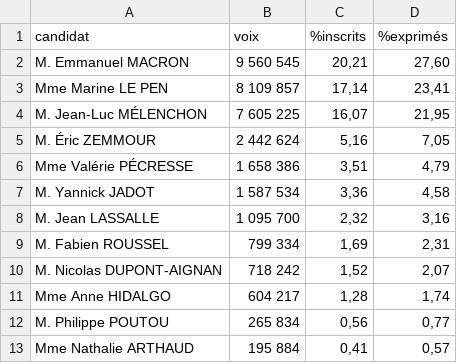
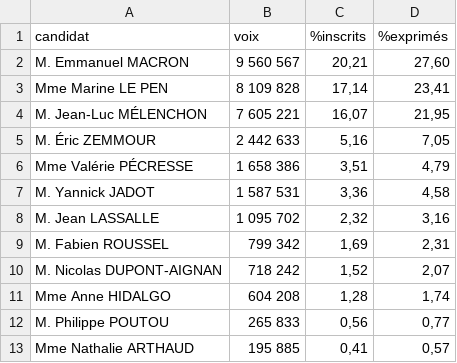
Before and after one commit to RouxRC/prez-2022, a CSV file: resultats.csv, drawn as a sheet.

```diff
--- a/resultats.csv
+++ b/resultats.csv
@@ -1,13 +1,13 @@
 candidat;voix;%inscrits;%exprimés
-M. Emmanuel MACRON;9 560 545;20,21;27,60
-Mme Marine LE PEN;8 109 857;17,14;23,41
-M. Jean-Luc MÉLENCHON;7 605 225;16,07;21,95
-M. Éric ZEMMOUR;2 442 624;5,16;7,05
+M. Emmanuel MACRON;9 560 567;20,21;27,60
+Mme Marine LE PEN;8 109 828;17,14;23,41
+M. Jean-Luc MÉLENCHON;7 605 221;16,07;21,95
+M. Éric ZEMMOUR;2 442 633;5,16;7,05
 Mme Valérie PÉCRESSE;1 658 386;3,51;4,79
-M. Yannick JADOT;1 587 534;3,36;4,58
-M. Jean LASSALLE;1 095 700;2,32;3,16
-M. Fabien ROUSSEL;799 334;1,69;2,31
+M. Yannick JADOT;1 587 531;3,36;4,58
+M. Jean LASSALLE;1 095 702;2,32;3,16
+M. Fabien ROUSSEL;799 342;1,69;2,31
 M. Nicolas DUPONT-AIGNAN;718 242;1,52;2,07
-Mme Anne HIDALGO;604 217;1,28;1,74
-M. Philippe POUTOU;265 834;0,56;0,77
-Mme Nathalie ARTHAUD;195 884;0,41;0,57
+Mme Anne HIDALGO;604 208;1,28;1,74
+M. Philippe POUTOU;265 833;0,56;0,77
+Mme Nathalie ARTHAUD;195 885;0,41;0,57
```
Also changed, not shown: historique-%exprimes.csv, historique-%inscrits.csv, 1 other file.
